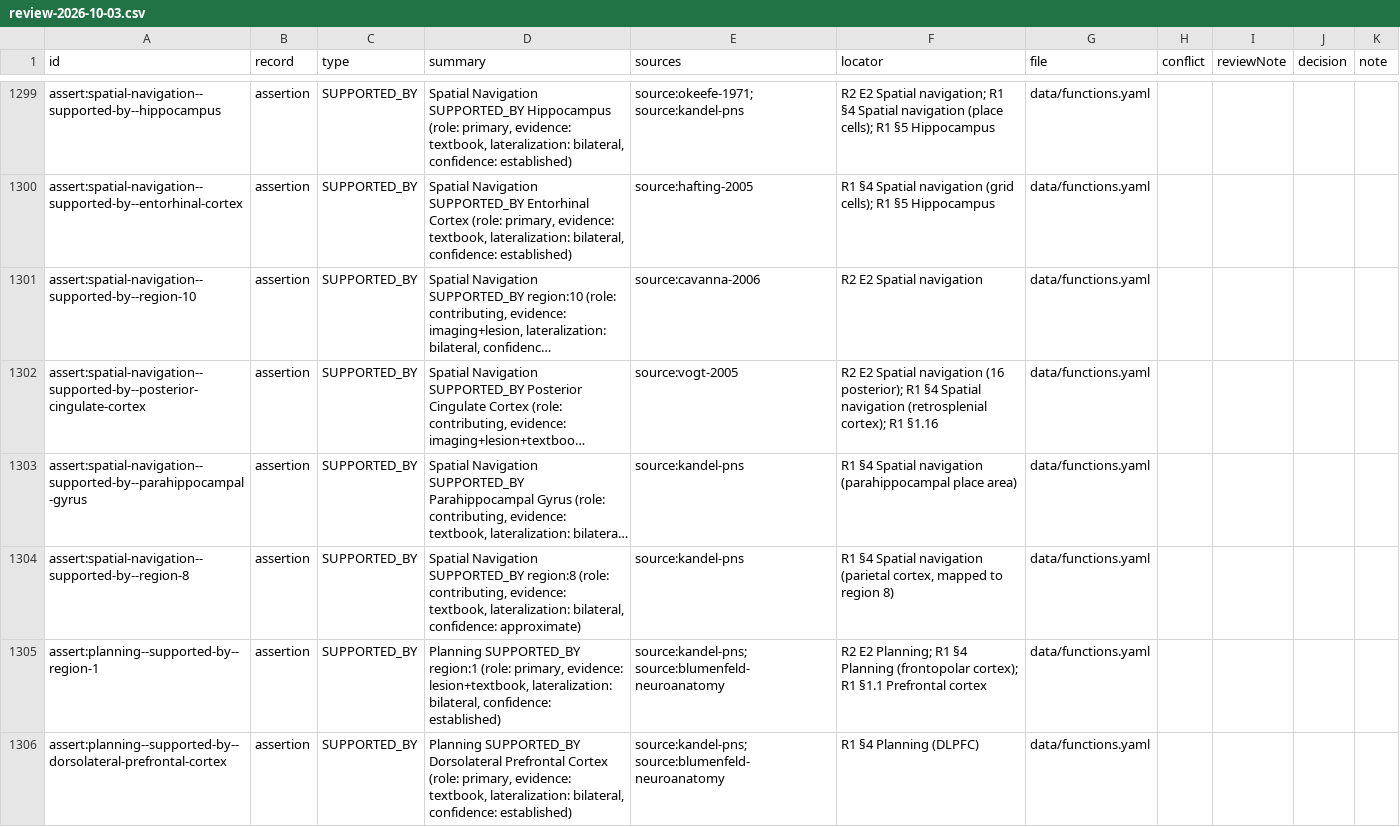
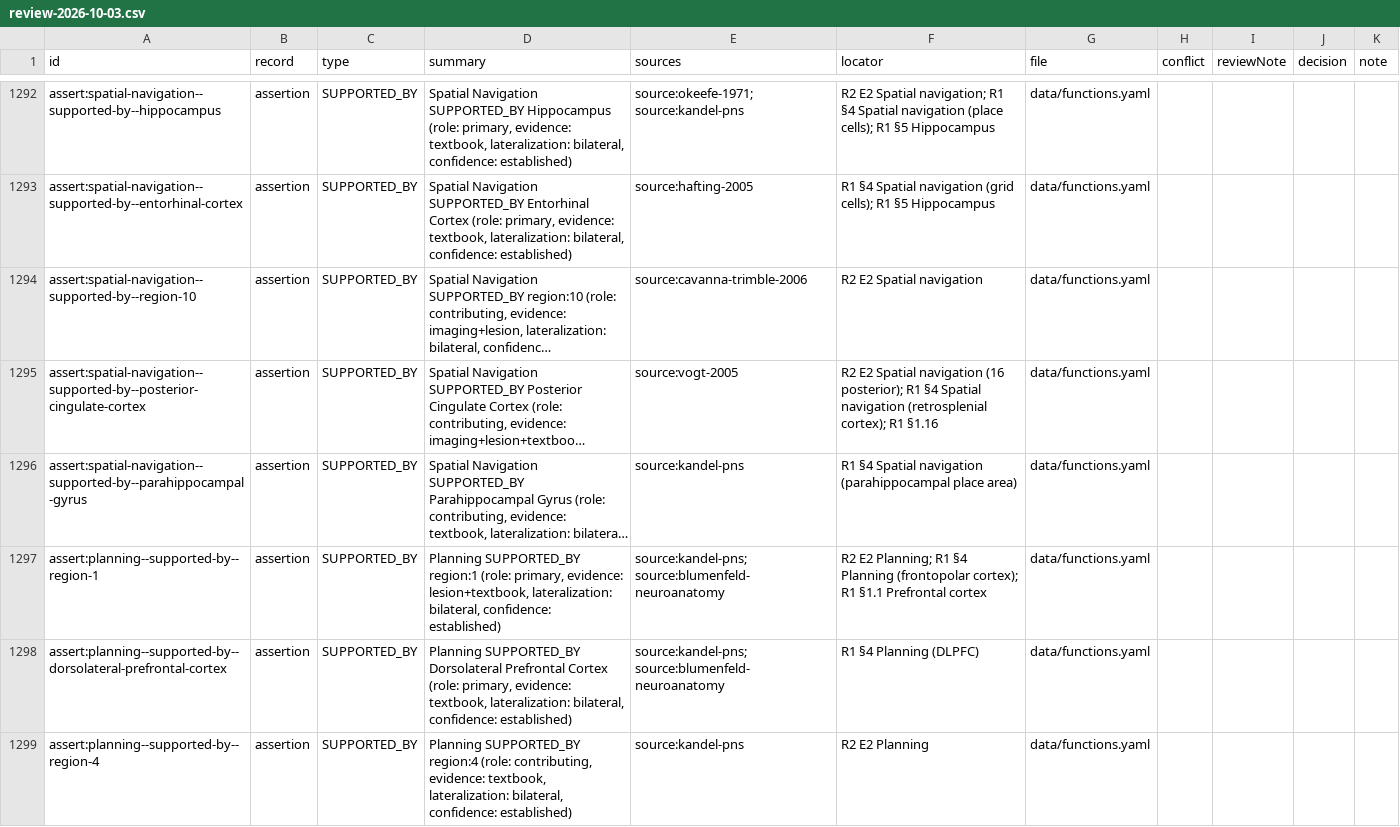
Before and after one commit to Le-Incal/the-brain-game, a CSV file: knowledge/review/review-2026-10-03.csv, drawn as a sheet; only a part is shown, gaps mark what is left out; the shorter side is filled out with more unchanged rows; long unchanged cells end in …; removed rows and columns are numbered as before the commit, all else as after; the diff covers the shown part only; the diff names each change by its address in the sheet, - before the commit and + after, or states it on an @@ line.

```diff
--- a/knowledge/review/review-2026-10-03.csv
+++ b/knowledge/review/review-2026-10-03.csv
-E1294 (sources): source:cavanna-2006
+E1294 (sources): source:cavanna-trimble-2006
-row 1304: assert:spatial-navigation--supported-by--region-8 | assertion | SUPPORTED_BY | Spatial Navigation SUPPORTED_BY region:8 (role: contributing, evidence: textbook, lateralization: bilateral, confidence: approximate) | source:kandel-pns | R1 §4 Spatial navigation (parietal cortex, mapped to region 8) | data/functions.yaml
```
Also changed, not shown: 10 removed rows and 53 edited cells elsewhere in this file, 12 other files.
